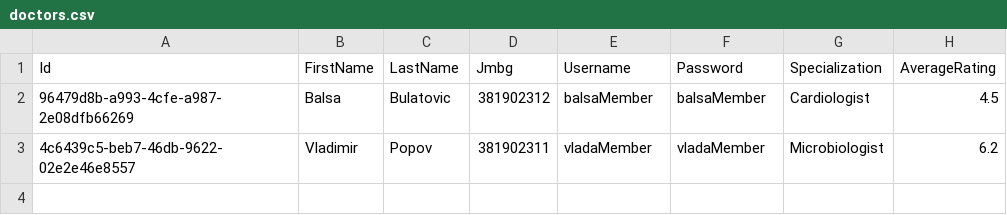
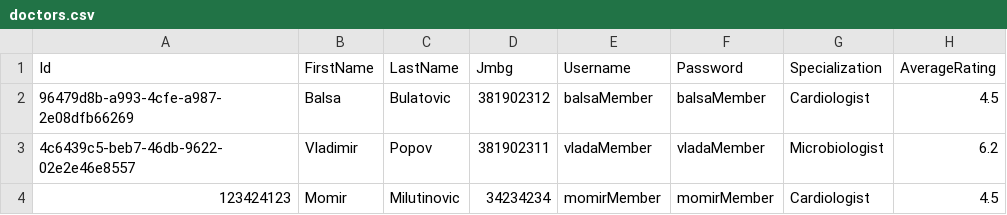
Before and after one commit to BulatovicBalsa/sims-project, a CSV file: Hospital/Data/doctors.csv, drawn as a sheet; the diff names each change by its address in the sheet, - before the commit and + after, or states it on an @@ line.

```diff
--- a/Hospital/Data/doctors.csv
+++ b/Hospital/Data/doctors.csv
+row 4: 123424123 | Momir | Milutinovic | 34234234 | momirMember | momirMember | Cardiologist | 4.5
```
Also changed, not shown: Hospital/Data/loans.csv, 6 other files.
